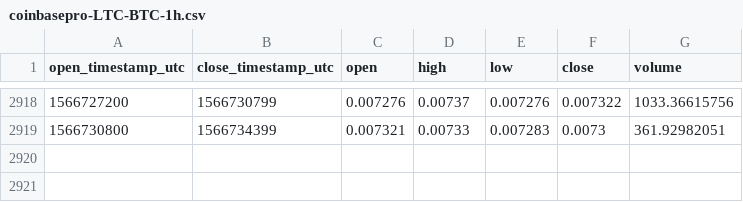
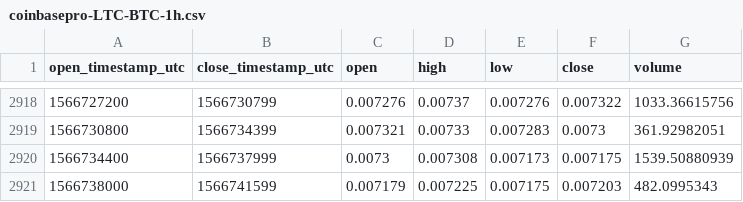
Before and after one commit to cryptobigbro/coinbasepro-LTC-BTC, a CSV file: coinbasepro-LTC-BTC-1h.csv, drawn as a sheet; only a part is shown, gaps mark what is left out.

Commit message:
Update OHLCV data.

```diff
--- a/coinbasepro-LTC-BTC-1h.csv
+++ b/coinbasepro-LTC-BTC-1h.csv
@@ -2919 +2919,3 @@ open_timestamp_utc,close_timestamp_utc,open,high,low,close,volume
 1566730800,1566734399,0.007321,0.00733,0.007283,0.0073,361.92982051
+1566734400,1566737999,0.0073,0.007308,0.007173,0.007175,1539.50880939
+1566738000,1566741599,0.007179,0.007225,0.007175,0.007203,482.0995343
```
